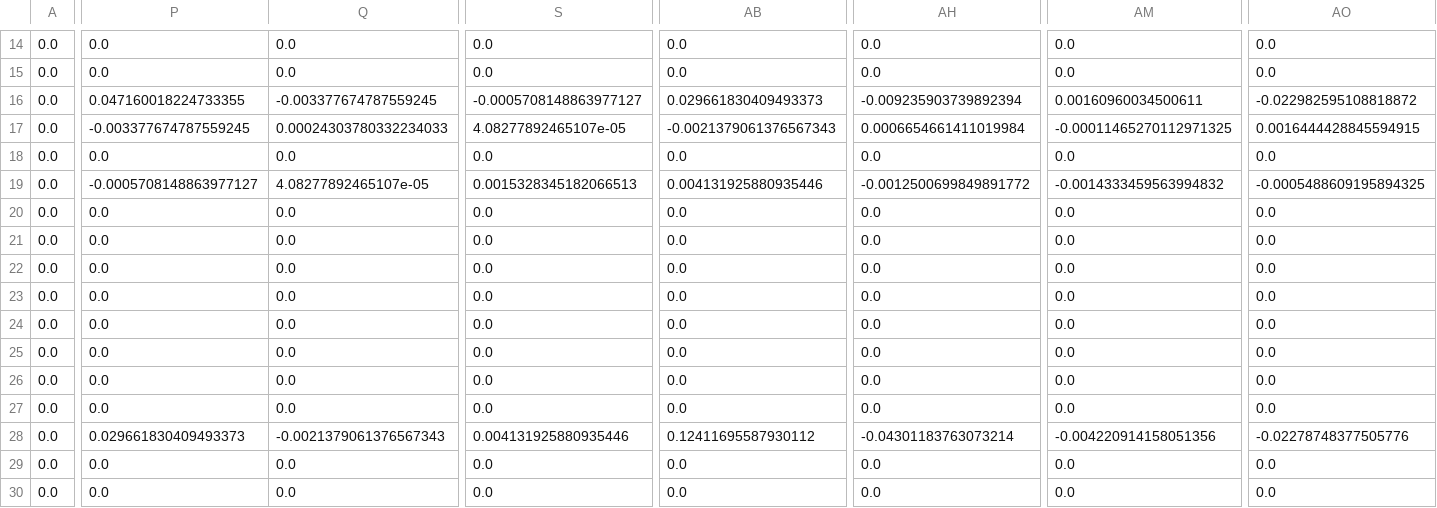
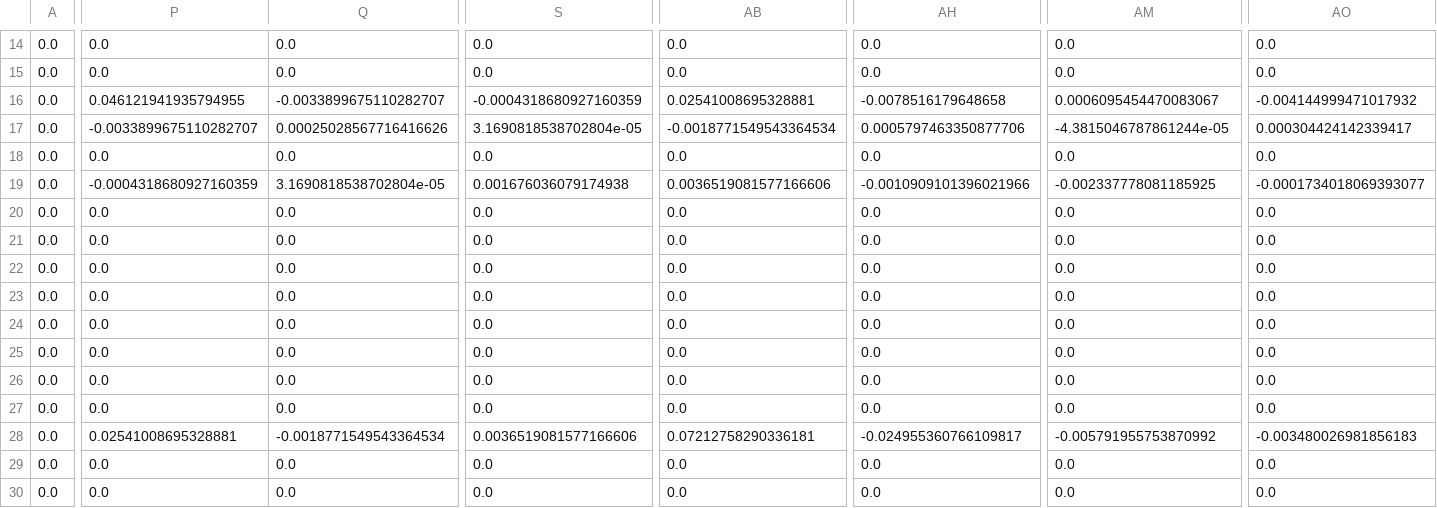
Before and after one commit to yuxunguo/GUMP-Global-GPDs, a CSV file: GUMP_Output/dvmp_cov.csv, drawn as a sheet; only a part is shown, gaps mark what is left out; the diff covers the shown part only; the diff names each change by its address in the sheet, - before the commit and + after, or states it on an @@ line.

Commit message:
Upd: merge new DVMP cross-section code; Fix the bug in the NLO wilson coefficient of DVMP --- already fixed in the main branch.

```diff
--- a/GUMP_Output/dvmp_cov.csv
+++ b/GUMP_Output/dvmp_cov.csv
-P16: 0.047160018224733355
+P16: 0.046121941935794955
-Q16: -0.003377674787559245
+Q16: -0.0033899675110282707
-S16: -0.0005708148863977127
+S16: -0.0004318680927160359
-AB16: 0.029661830409493373
+AB16: 0.02541008695328881
-AH16: -0.009235903739892394
+AH16: -0.0078516179648658
-AM16: 0.00160960034500611
+AM16: 0.0006095454470083067
-AO16: -0.022982595108818872
+AO16: -0.004144999471017932
-P17: -0.003377674787559245
+P17: -0.0033899675110282707
-Q17: 0.00024303780332234033
+Q17: 0.00025028567716416626
-S17: 4.08277892465107e-05
+S17: 3.1690818538702804e-05
-AB17: -0.0021379061376567343
+AB17: -0.0018771549543364534
-AH17: 0.0006654661411019984
+AH17: 0.0005797463350877706
-AM17: -0.00011465270112971325
+AM17: -4.3815046787861244e-05
-AO17: 0.0016444428845594915
+AO17: 0.000304424142339417
-P19: -0.0005708148863977127
+P19: -0.0004318680927160359
-Q19: 4.08277892465107e-05
+Q19: 3.1690818538702804e-05
-S19: 0.0015328345182066513
+S19: 0.001676036079174938
-AB19: 0.004131925880935446
+AB19: 0.0036519081577166606
-AH19: -0.0012500699849891772
+AH19: -0.0010909101396021966
-AM19: -0.0014333459563994832
+AM19: -0.002337778081185925
-AO19: -0.0005488609195894325
+AO19: -0.0001734018069393077
-P28: 0.029661830409493373
+P28: 0.02541008695328881
-Q28: -0.0021379061376567343
+Q28: -0.0018771549543364534
-S28: 0.004131925880935446
+S28: 0.0036519081577166606
-AB28: 0.12411695587930112
+AB28: 0.07212758290336181
-AH28: -0.04301183763073214
+AH28: -0.024955360766109817
-AM28: -0.004220914158051356
+AM28: -0.005791955753870992
-AO28: -0.02278748377505776
+AO28: -0.003480026981856183
```
Also changed, not shown: 21 edited cells elsewhere in this file, GUMP_Params/Para_Unp.csv, 5 other files.
